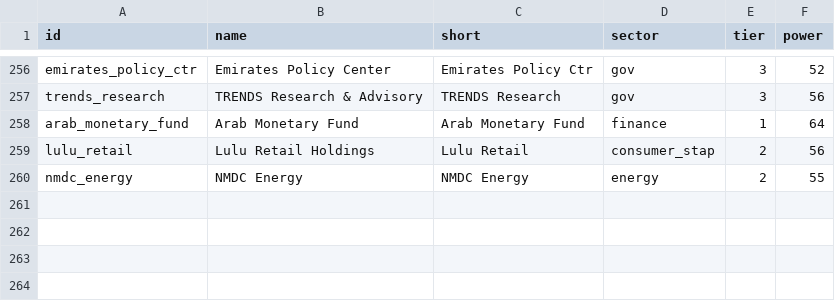
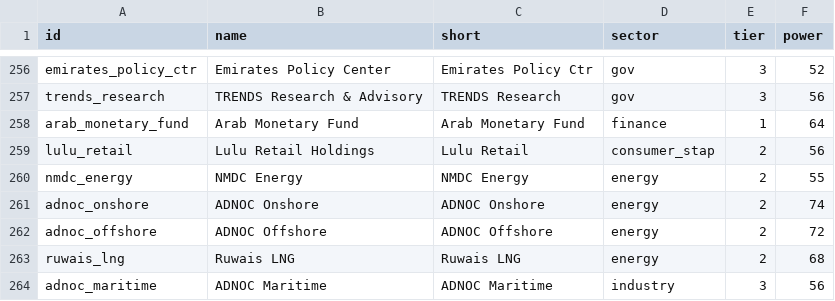
Before and after one commit to qizhangumich/power_network, a CSV file: data/institutions.csv, drawn as a sheet; only a part is shown, gaps mark what is left out.

```diff
--- a/data/institutions.csv
+++ b/data/institutions.csv
@@ -260 +260,5 @@ lulu_retail,Lulu Retail Holdings,Lulu Retail,consumer_stap,2,56
 nmdc_energy,NMDC Energy,NMDC Energy,energy,2,55
+adnoc_onshore,ADNOC Onshore,ADNOC Onshore,energy,2,74
+adnoc_offshore,ADNOC Offshore,ADNOC Offshore,energy,2,72
+ruwais_lng,Ruwais LNG,Ruwais LNG,energy,2,68
+adnoc_maritime,ADNOC Maritime,ADNOC Maritime,industry,3,56
```
Also changed, not shown: data/aka.csv, data/backfill_queue.csv, 31 other files.
